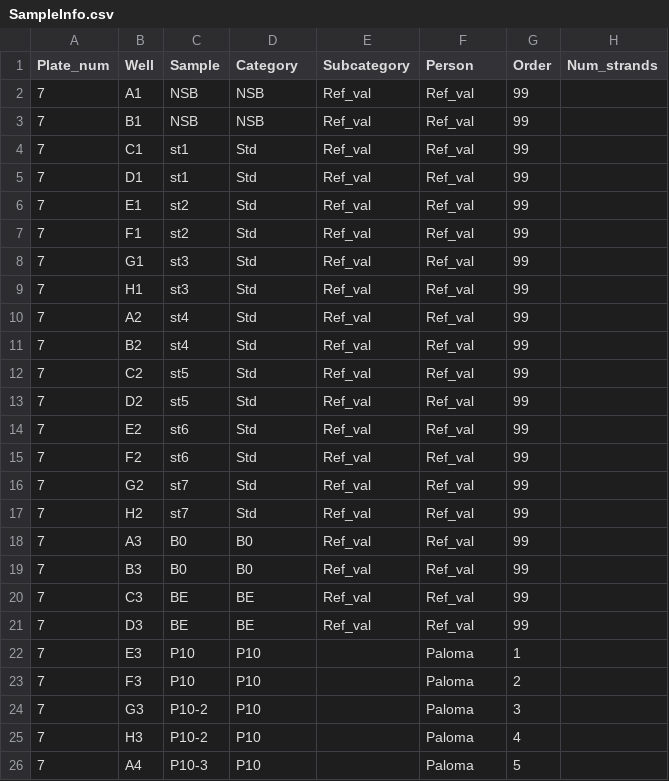
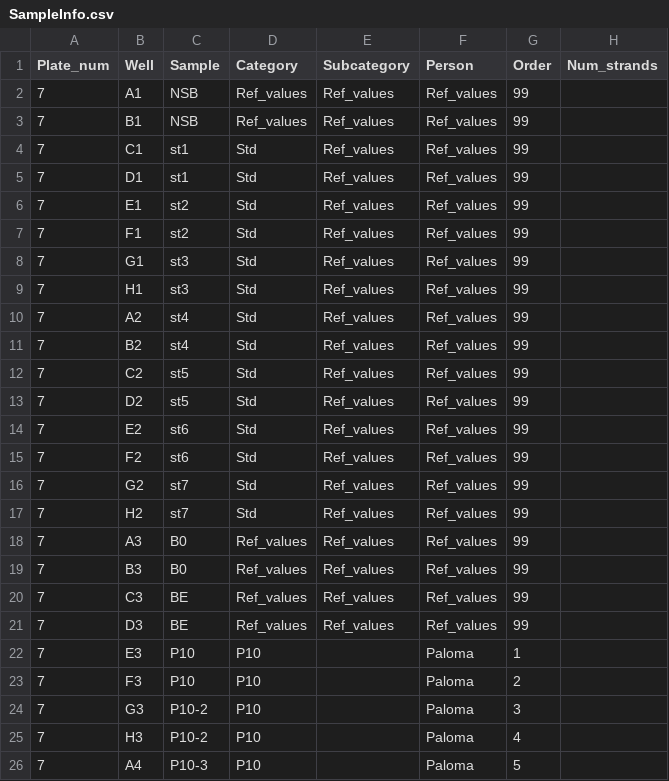
Before and after one commit to PalomaContreras25/HairCort-Evaluation-Nist2020, a CSV file: data/Test7/SampleInfo.csv, drawn as a sheet; only a part is shown; the diff names each change by its address in the sheet, - before the commit and + after, or states it on an @@ line.

```diff
--- a/data/Test7/SampleInfo.csv
+++ b/data/Test7/SampleInfo.csv
-D2:D3 (Category): NSB
+D2:D3 (Category): Ref_values
-E2:E21 (Subcategory): Ref_val
+E2:E21 (Subcategory): Ref_values
-F2:F21 (Person): Ref_val
+F2:F21 (Person): Ref_values
-D18:D19 (Category): B0
+D18:D19 (Category): Ref_values
-D20:D21 (Category): BE
+D20:D21 (Category): Ref_values
```
Also changed, not shown: data/Test10/SampleInfo.csv, data/Test8/SampleInfo.csv, 26 other files.
